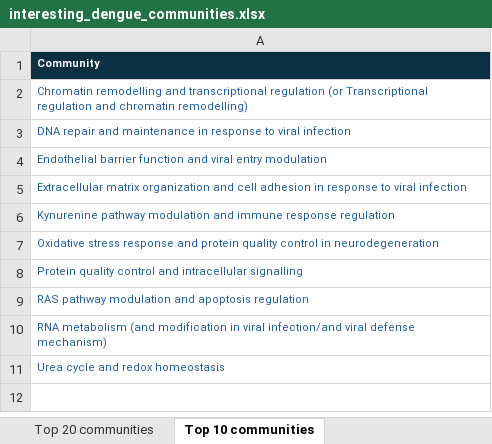
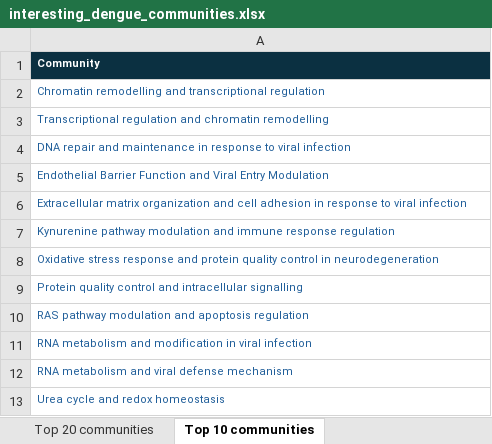
Before and after one commit to idekerlab/agent_evaluation, an Excel workbook: files/interesting_dengue_communities.xlsx, sheet Top 10 communities, drawn as a sheet; values as stored, in another font and other column widths than the file's, no borders; addresses are those after the commit; the diff names each change by its address in the sheet, - before the commit and + after, or states it on an @@ line.

Commit message:
dataset generation from hierarchy assemblies complete

```diff
--- a/files/interesting_dengue_communities.xlsx (sheet Top 10 communities)
+++ b/files/interesting_dengue_communities.xlsx (sheet Top 10 communities)
-A2: …transcriptional regulation (or Transcriptional regulation and chromatin remodelling)
+A2: …transcriptional regulation
+row 3: Transcriptional regulation and chromatin remodelling
-A5: Endothelial barrier function and viral entry modulation
+A5: Endothelial Barrier Function and Viral Entry Modulation
-A11: RNA metabolism (and modification in viral infection/and viral defense mechanism)
+A11: RNA metabolism and modification in viral infection
+row 12: RNA metabolism and viral defense mechanism
```
Also changed, not shown: 7 other files.
